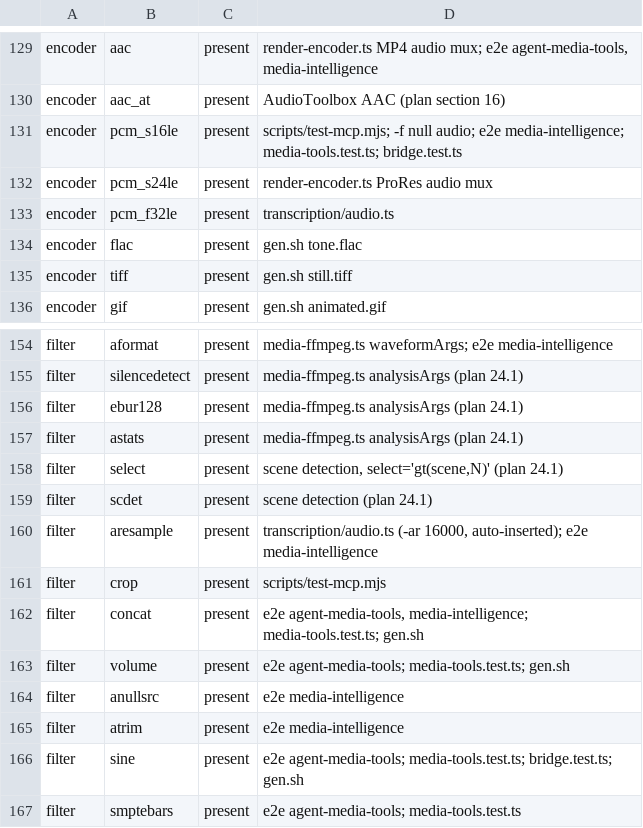
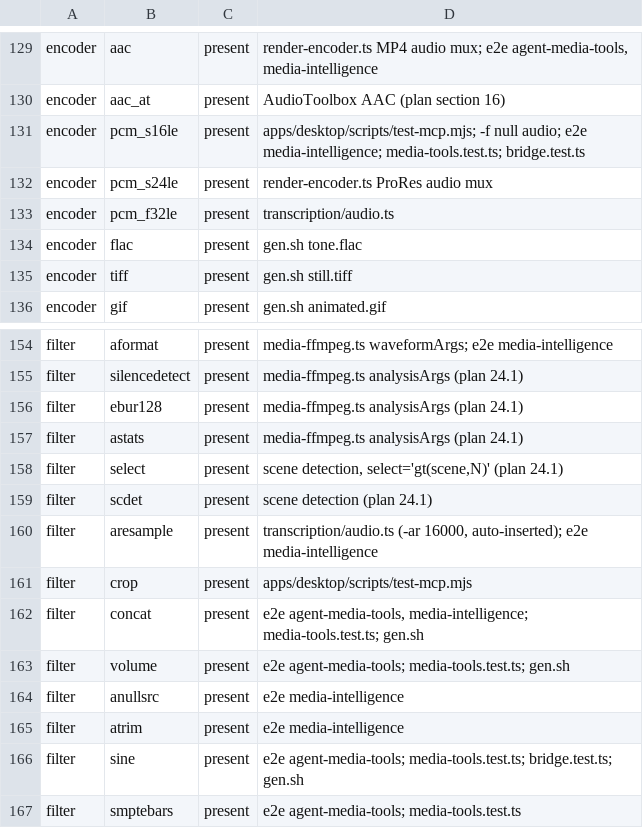
Before and after one commit to iterative-computer/powermove, a TSV file: engine/third_party/ffmpeg/required-components.tsv, drawn as a sheet; only a part is shown, gaps mark what is left out; the diff covers the shown part only.

Commit message:
docs(engine): list every test that runs a real export through encoderArgs
The FFmpeg build breaks render-encoder.ts:15, and with it every test that completes
an MP4 or ProRes export: export-mp4 (both cases), export-video-frames (5 mp4 cases),
native-export-performance:55, media-intelligence:464, ae-audit-implementation:95, and
apps/desktop/scripts/test-mcp.mjs:77. Tests that mock the render IPC are named as
unaffected. Also correct the test-mcp.mjs path and add a known-limits section.

```diff
--- a/engine/third_party/ffmpeg/required-components.tsv
+++ b/engine/third_party/ffmpeg/required-components.tsv
@@ -130,3 +130,3 @@ encoder	aac	present	render-encoder.ts MP4 audio mux; e2e agent-media-tools, medi
 encoder	aac_at	present	AudioToolbox AAC (plan section 16)
-encoder	pcm_s16le	present	scripts/test-mcp.mjs; -f null audio; e2e media-intelligence; media-tools.test.ts; bridge.test.ts
+encoder	pcm_s16le	present	apps/desktop/scripts/test-mcp.mjs; -f null audio; e2e media-intelligence; media-tools.test.ts; bridge.test.ts
 encoder	pcm_s24le	present	render-encoder.ts ProRes audio mux
@@ -160,3 +160,3 @@ filter	scdet	present	scene detection (plan 24.1)
 filter	aresample	present	transcription/audio.ts (-ar 16000, auto-inserted); e2e media-intelligence
-filter	crop	present	scripts/test-mcp.mjs
+filter	crop	present	apps/desktop/scripts/test-mcp.mjs
 filter	concat	present	e2e agent-media-tools, media-intelligence; media-tools.test.ts; gen.sh
```
Also changed, not shown: 9 edited cells elsewhere in this file, 1 other file.
